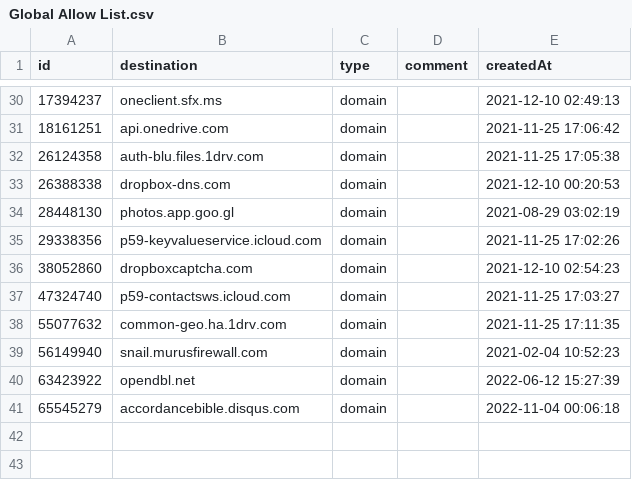
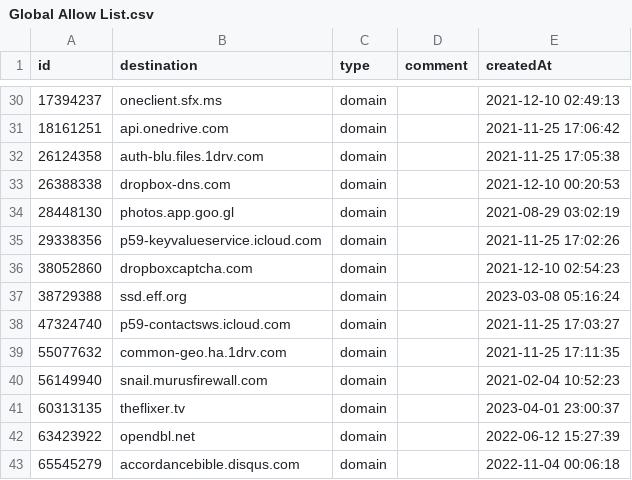
Before and after one commit to vaughnhart/Firewall, a CSV file: Global Allow List.csv, drawn as a sheet; only a part is shown, gaps mark what is left out.

Commit message:
Add files via upload

```diff
--- a/Global Allow List.csv
+++ b/Global Allow List.csv
@@ -36,2 +36,3 @@ id,destination,type,comment,createdAt
 38052860,dropboxcaptcha.com,domain,,2021-12-10 02:54:23
+38729388,ssd.eff.org,domain,,2023-03-08 05:16:24
 47324740,p59-contactsws.icloud.com,domain,,2021-11-25 17:03:27
@@ -39,2 +40,3 @@ id,destination,type,comment,createdAt
 56149940,snail.murusfirewall.com,domain,,2021-02-04 10:52:23
+60313135,theflixer.tv,domain,,2023-04-01 23:00:37
 63423922,opendbl.net,domain,,2022-06-12 15:27:39
```
